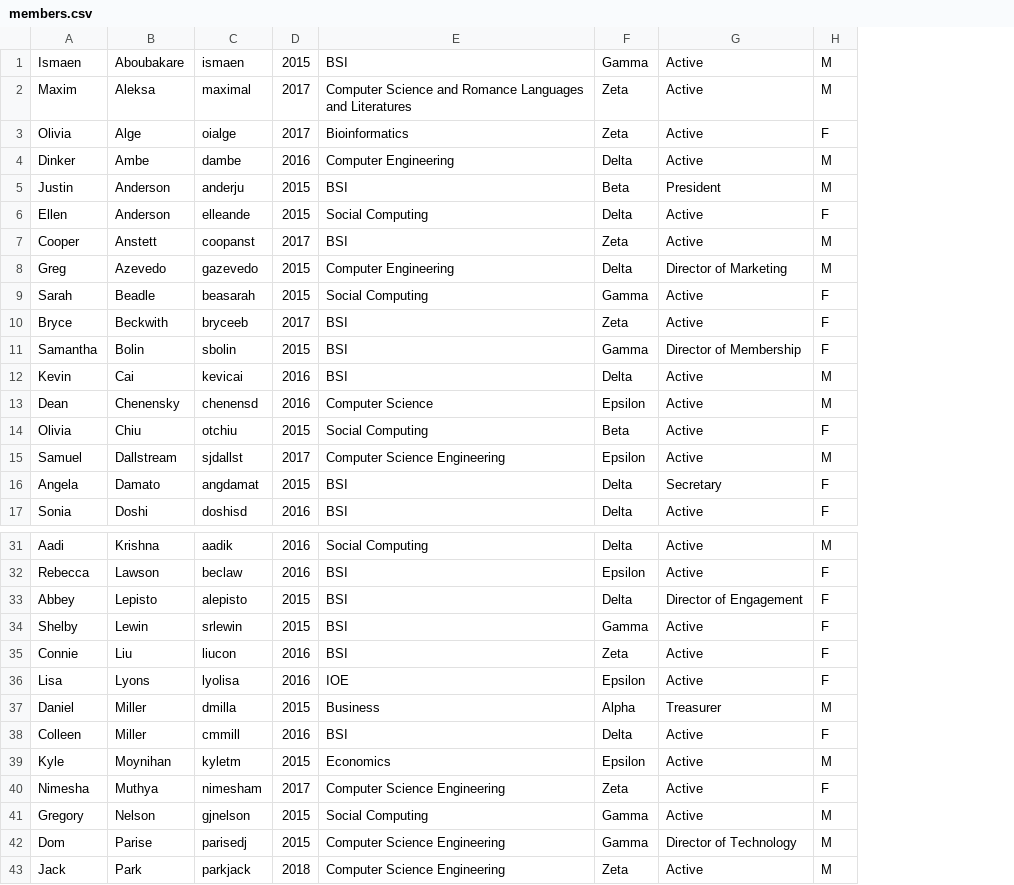
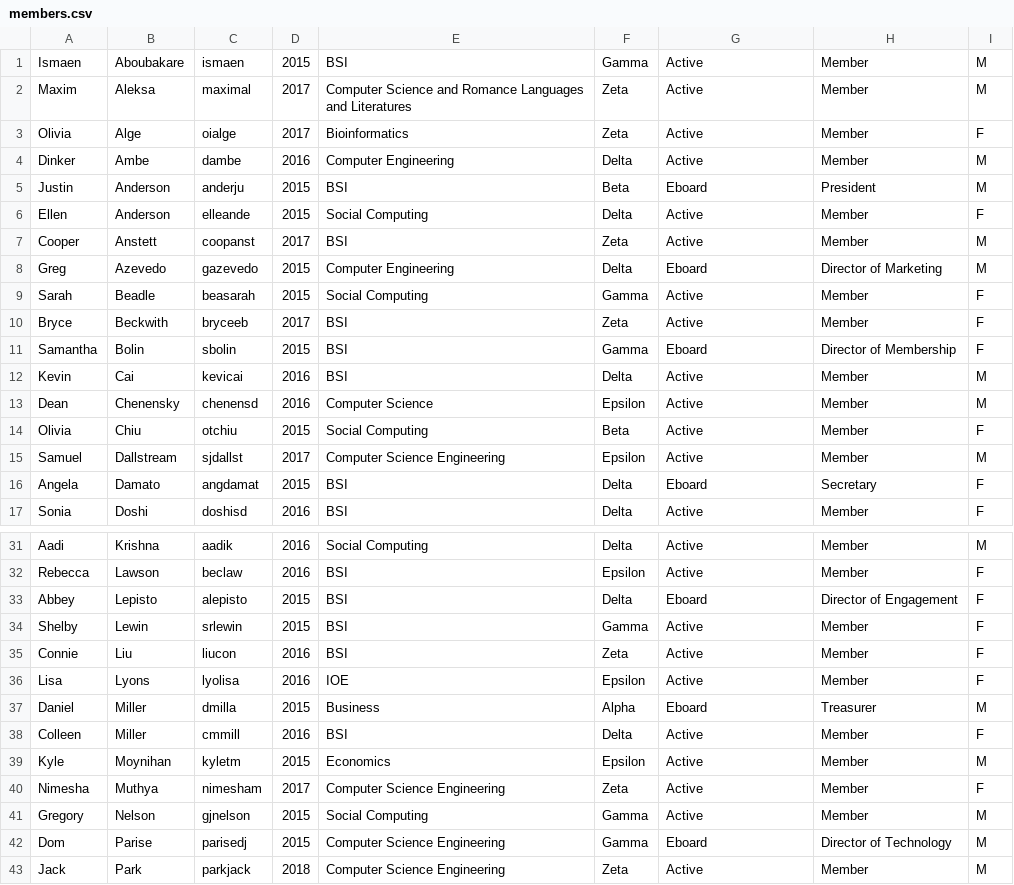
Before and after one commit to sjdallst/website, a CSV file: app/data/init/members.csv, drawn as a sheet; only a part is shown, gaps mark what is left out; the diff covers the shown part only; the diff names each change by its address in the sheet, - before the commit and + after, or states it on an @@ line.

Commit message:
See description for changes
- newAccount checks if account already exists
- added committee model and data initializer
- modified addMember to check if member already exists
- modified addMember to accept any object for creating a member as long
as ‘uniqname’ field exists
- modified members.csv to include status
- limited modifying routes to PUT

```diff
--- a/app/data/init/members.csv
+++ b/app/data/init/members.csv
+column H, rows 1-17: Member | Member | Member | Member | President | Member | Member | Director of Marketing | Member | Member | Director of Membership | Member | Member | Member | Member | Secretary | Member; rows 31-43: Member | Member | Director of Engagement | Member | Member | Member | Treasurer | Member | Member | Member | Member | Director of Technology | Member
-G5: President
+G5: Eboard
-G8: Director of Marketing
+G8: Eboard
-G11: Director of Membership
+G11: Eboard
-G16: Secretary
+G16: Eboard
-G33: Director of Engagement
+G33: Eboard
-G37: Treasurer
+G37: Eboard
-G42: Director of Technology
+G42: Eboard
```
Also changed, not shown: 2 edited cells elsewhere in this file, 11 other files.
